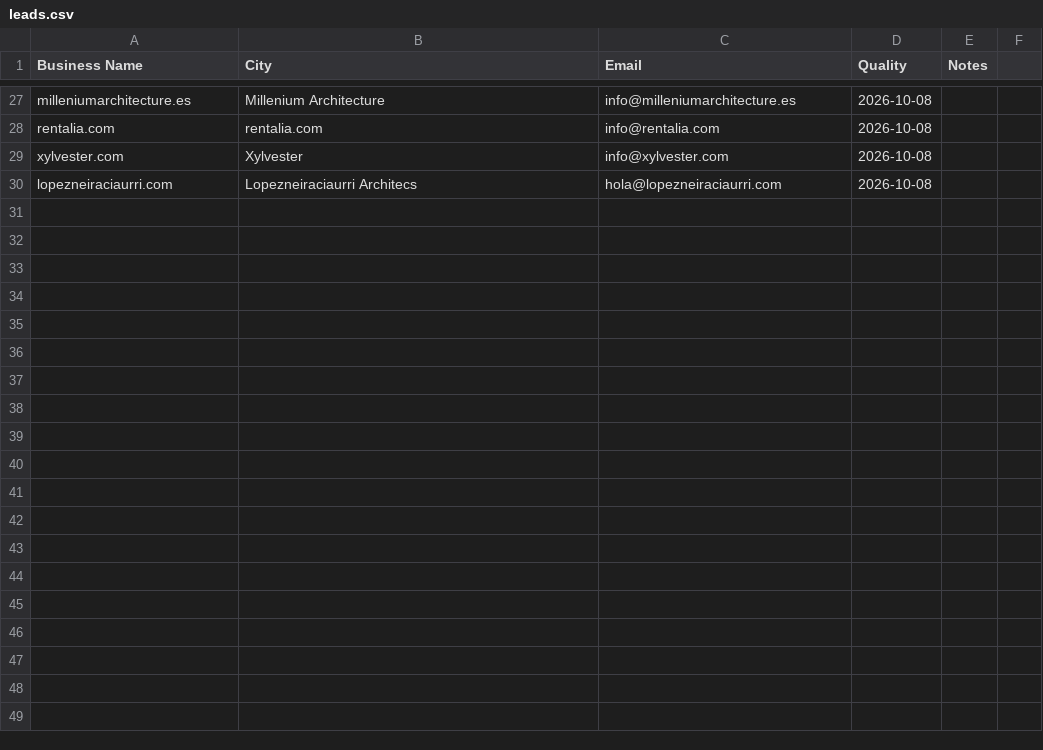
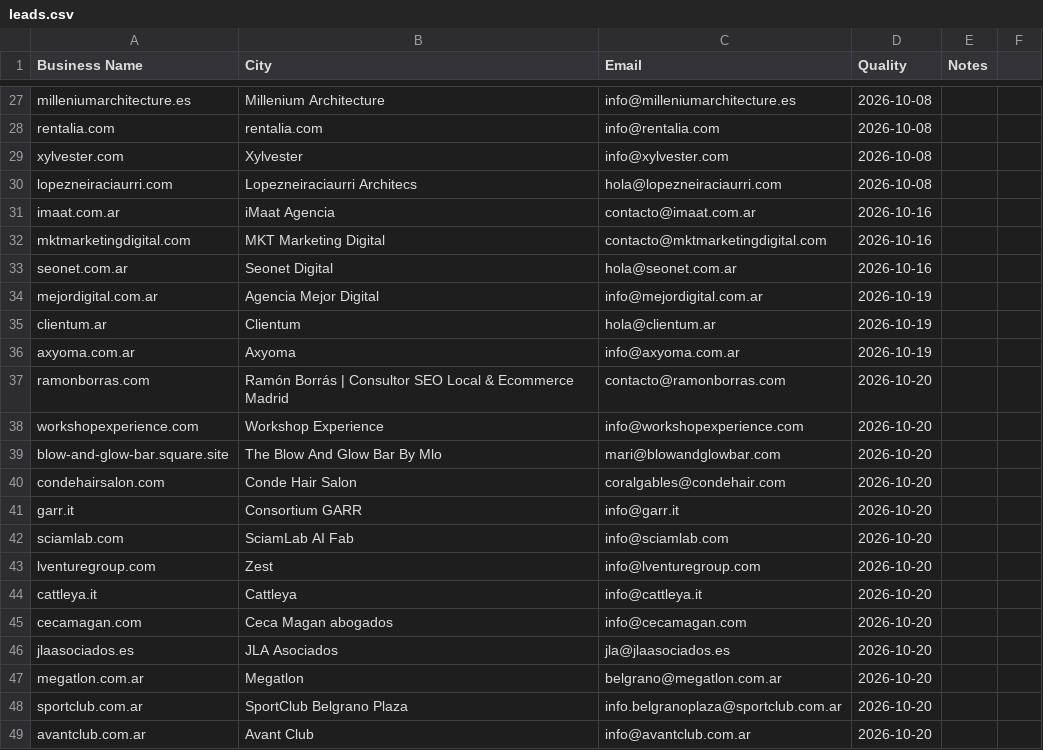
Before and after one commit to RanuK12/ADA-Audits, a CSV file: prospectos/leads.csv, drawn as a sheet; only a part is shown, gaps mark what is left out; the diff covers the shown part only; the diff names each change by its address in the sheet, - before the commit and + after, or states it on an @@ line.

Commit message:
chore(autosave): 5 archivo(s) en mcp.json, prospectos, rules, suppression.txt [ranukita-sync]

```diff
--- a/prospectos/leads.csv
+++ b/prospectos/leads.csv
+row 31: imaat.com.ar | iMaat Agencia | contacto@imaat.com.ar | 2026-10-16
+row 32: mktmarketingdigital.com | MKT Marketing Digital | contacto@mktmarketingdigital.com | 2026-10-16
+row 33: seonet.com.ar | Seonet Digital | hola@seonet.com.ar | 2026-10-16
+row 34: mejordigital.com.ar | Agencia Mejor Digital | info@mejordigital.com.ar | 2026-10-19
+row 35: clientum.ar | Clientum | hola@clientum.ar | 2026-10-19
+row 36: axyoma.com.ar | Axyoma | info@axyoma.com.ar | 2026-10-19
+row 37: ramonborras.com | Ramón Borrás | Consultor SEO Local & Ecommerce Madrid | contacto@ramonborras.com | 2026-10-20
+row 38: workshopexperience.com | Workshop Experience | info@workshopexperience.com | 2026-10-20
+row 39: blow-and-glow-bar.square.site | The Blow And Glow Bar By Mlo | mari@blowandglowbar.com | 2026-10-20
+row 40: condehairsalon.com | Conde Hair Salon | coralgables@condehair.com | 2026-10-20
+row 41: garr.it | Consortium GARR | info@garr.it | 2026-10-20
+row 42: sciamlab.com | SciamLab AI Fab | info@sciamlab.com | 2026-10-20
+row 43: lventuregroup.com | Zest | info@lventuregroup.com | 2026-10-20
+row 44: cattleya.it | Cattleya | info@cattleya.it | 2026-10-20
+row 45: cecamagan.com | Ceca Magan abogados | info@cecamagan.com | 2026-10-20
+row 46: jlaasociados.es | JLA Asociados | jla@jlaasociados.es | 2026-10-20
+row 47: megatlon.com.ar | Megatlon | belgrano@megatlon.com.ar | 2026-10-20
+row 48: sportclub.com.ar | SportClub Belgrano Plaza | info.belgranoplaza@sportclub.com.ar | 2026-10-20
+row 49: avantclub.com.ar | Avant Club | info@avantclub.com.ar | 2026-10-20
```
Also changed, not shown: 30 added rows elsewhere in this file, 4 other files.
